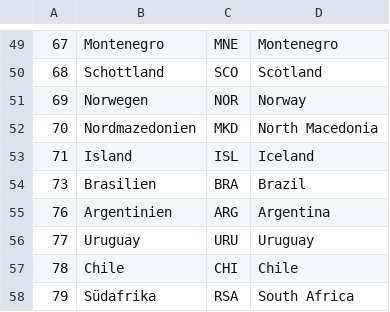
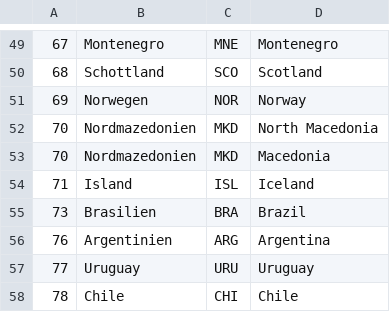
Before and after one commit to tobijat/ffb, a CSV file: resources/data/elo/teams.csv, drawn as a sheet; only a part is shown, gaps mark what is left out; the shorter side is filled out with more unchanged rows.

```diff
--- a/resources/data/elo/teams.csv
+++ b/resources/data/elo/teams.csv
@@ -52,2 +52,3 @@
 70;Nordmazedonien;MKD;North Macedonia;;
+70;Nordmazedonien;MKD;Macedonia;;
 71;Island;ISL;Iceland;;
```
Also changed, not shown: 13 other files.
